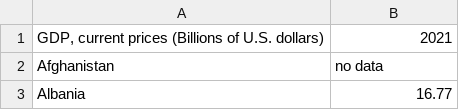
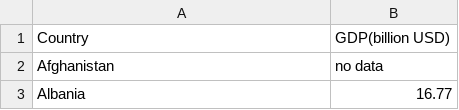
Before and after one commit to lsharples1/6550Project, a CSV file: countryGDP.csv, drawn as a sheet; only a part is shown; removed rows and columns are numbered as before the commit, all else as after; the diff names each change by its address in the sheet, - before the commit and + after, or states it on an @@ line.

Commit message:
Update countryGDP.csv

```diff
--- a/countryGDP.csv
+++ b/countryGDP.csv
-row 1: GDP, current prices (Billions of U.S. dollars) | 2021
+row 1: Country | GDP(billion USD)
```
